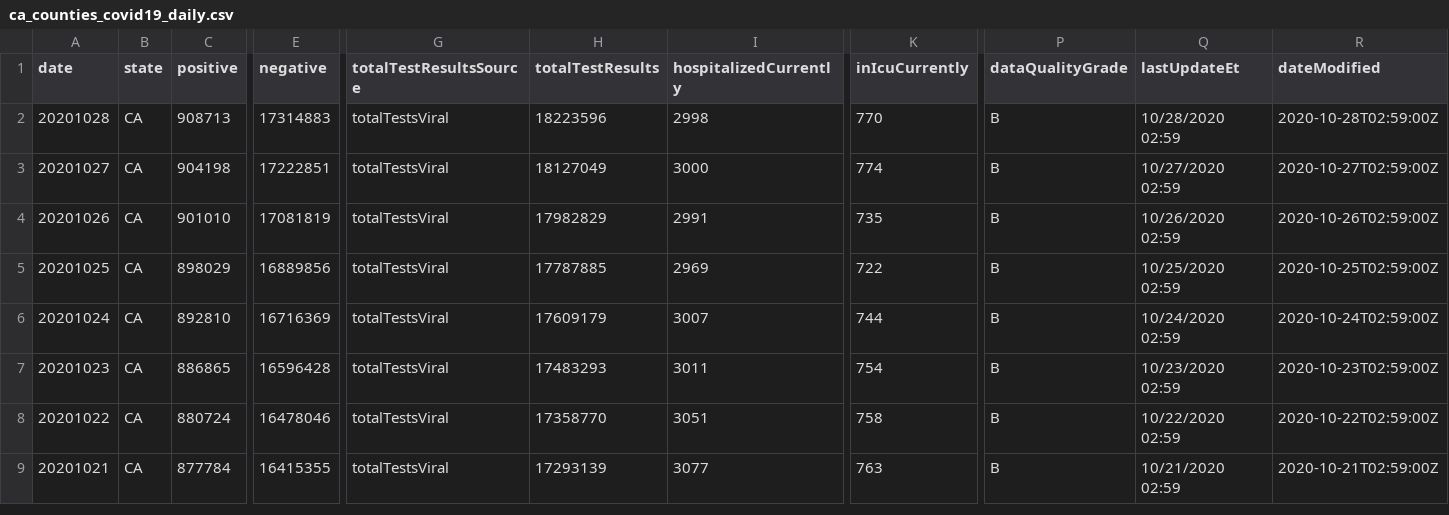
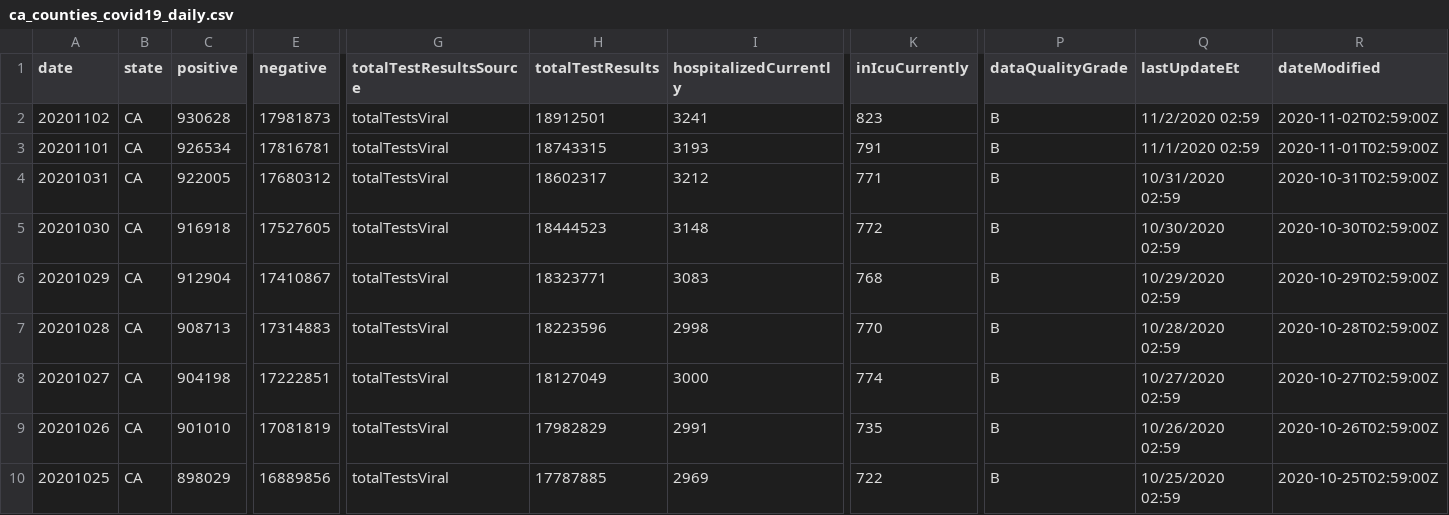
Before and after one commit to milindnirgun/covid-19, a CSV file: data/ca_counties_covid19_daily.csv, drawn as a sheet; only a part is shown, gaps mark what is left out; the shorter side is filled out with more unchanged rows; rows hold the shown columns only; the diff names each change by its address in the sheet, - before the commit and + after, or states it on an @@ line.

Commit message:
data update

```diff
--- a/data/ca_counties_covid19_daily.csv
+++ b/data/ca_counties_covid19_daily.csv
+row 2: 20201102 | CA | 930628 | 17981873 | totalTestsViral | 18912501 | 3241 | 823 | B | 11/2/2020 02:59 | 2020-11-02T02:59:00Z
+row 3: 20201101 | CA | 926534 | 17816781 | totalTestsViral | 18743315 | 3193 | 791 | B | 11/1/2020 02:59 | 2020-11-01T02:59:00Z
+row 4: 20201031 | CA | 922005 | 17680312 | totalTestsViral | 18602317 | 3212 | 771 | B | 10/31/2020 02:59 | 2020-10-31T02:59:00Z
+row 5: 20201030 | CA | 916918 | 17527605 | totalTestsViral | 18444523 | 3148 | 772 | B | 10/30/2020 02:59 | 2020-10-30T02:59:00Z
+row 6: 20201029 | CA | 912904 | 17410867 | totalTestsViral | 18323771 | 3083 | 768 | B | 10/29/2020 02:59 | 2020-10-29T02:59:00Z
```
Also changed, not shown: data/nyc-us.csv, data/us_covid19_daily.csv, 1 other file.
